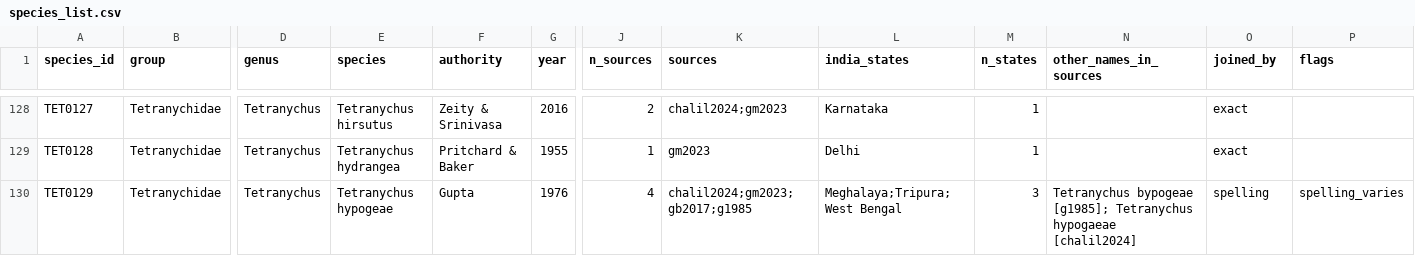
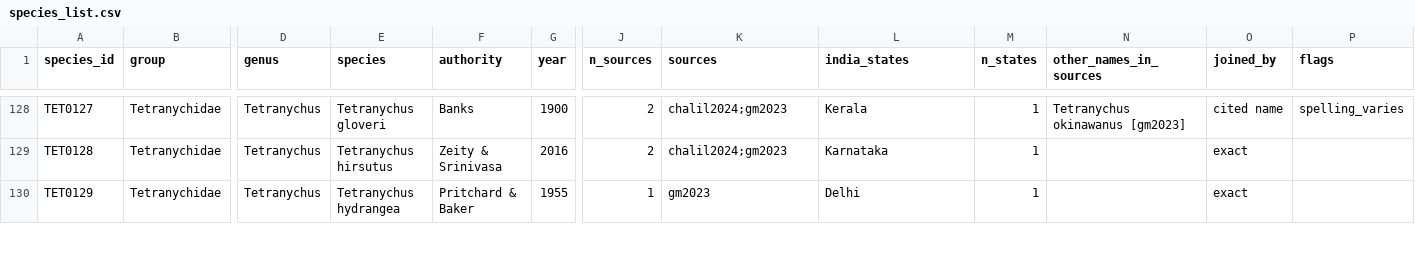
Before and after one commit to vkcvaibhav-eng/india-agri-mite-coi, a CSV file: data/checklist/species_list.csv, drawn as a sheet; only a part is shown, gaps mark what is left out; the diff covers the shown part only; the diff names each change by its address in the sheet, - before the commit and + after, or states it on an @@ line.

```diff
--- a/data/checklist/species_list.csv
+++ b/data/checklist/species_list.csv
-E128 (species): Tetranychus hirsutus
+E128 (species): Tetranychus gloveri
-F128 (authority): Zeity & Srinivasa
+F128 (authority): Banks
-G128 (year): 2016
+G128 (year): 1900
-L128 (india_states): Karnataka
+L128 (india_states): Kerala
-N128 (other_names_in_sources): (empty)
+N128 (other_names_in_sources): Tetranychus okinawanus [gm2023]
-O128 (joined_by): exact
+O128 (joined_by): cited name
-P128 (flags): (empty)
+P128 (flags): spelling_varies
-E129 (species): Tetranychus hydrangea
+E129 (species): Tetranychus hirsutus
-F129 (authority): Pritchard & Baker
+F129 (authority): Zeity & Srinivasa
-G129 (year): 1955
+G129 (year): 2016
-J129 (n_sources): 1
+J129 (n_sources): 2
-K129 (sources): gm2023
+K129 (sources): chalil2024;gm2023
-L129 (india_states): Delhi
+L129 (india_states): Karnataka
-E130 (species): Tetranychus hypogeae
+E130 (species): Tetranychus hydrangea
-F130 (authority): Gupta
+F130 (authority): Pritchard & Baker
-G130 (year): 1976
+G130 (year): 1955
-J130 (n_sources): 4
+J130 (n_sources): 1
-K130 (sources): chalil2024;gm2023;gb2017;g1985
+K130 (sources): gm2023
-L130 (india_states): Meghalaya;Tripura;West Bengal
+L130 (india_states): Delhi
-M130 (n_states): 3
+M130 (n_states): 1
-N130 (other_names_in_sources): Tetranychus bypogeae [g1985]; Tetranychus hypogaeae [chalil2024]
+N130 (other_names_in_sources): (empty)
-O130 (joined_by): spelling
+O130 (joined_by): exact
-P130 (flags): spelling_varies
+P130 (flags): (empty)
```
Also changed, not shown: 1 added row and 123 edited cells elsewhere in this file, data/checklist/additions_2022_2026.csv, data/checklist/open_items.csv, 10 other files.
